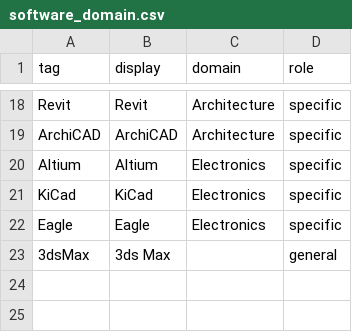
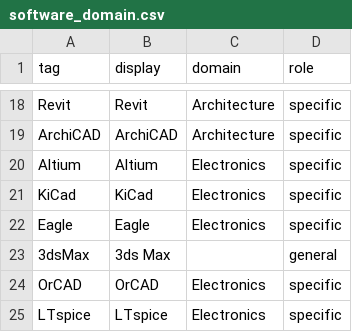
Before and after one commit to data847/folder-profiler, a CSV file: claude-skill/profile-compile/scripts/mapping/software_domain.csv, drawn as a sheet; only a part is shown, gaps mark what is left out; the diff names each change by its address in the sheet, - before the commit and + after, or states it on an @@ line.

```diff
--- a/claude-skill/profile-compile/scripts/mapping/software_domain.csv
+++ b/claude-skill/profile-compile/scripts/mapping/software_domain.csv
+row 24: OrCAD | OrCAD | Electronics | specific
+row 25: LTspice | LTspice | Electronics | specific
```
Also changed, not shown: claude-skill/profile-compile/scripts/mapping/extensions.csv, claude-skill/profile-compile/scripts/mapping/signature_software.csv, 8 other files.
